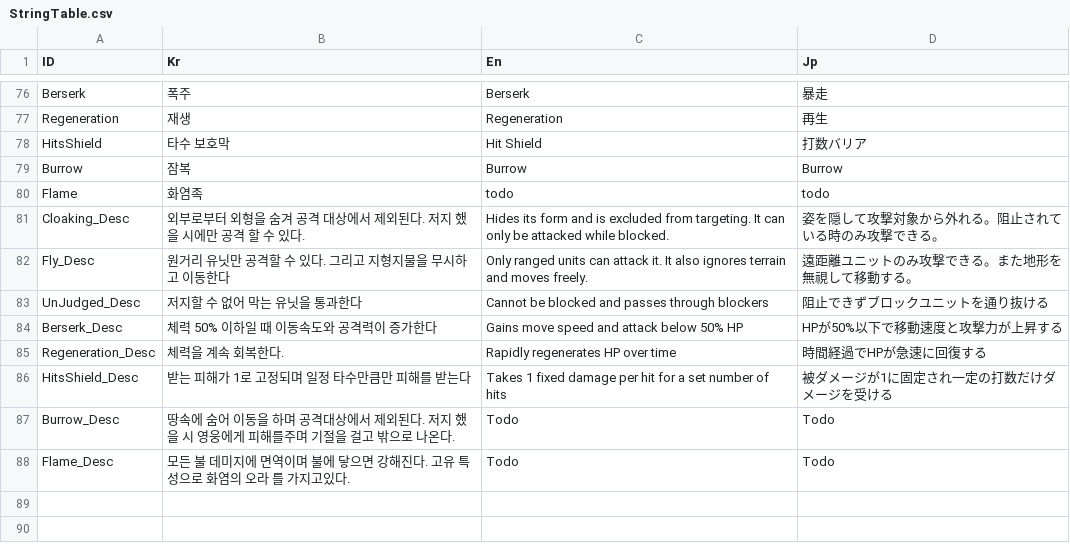
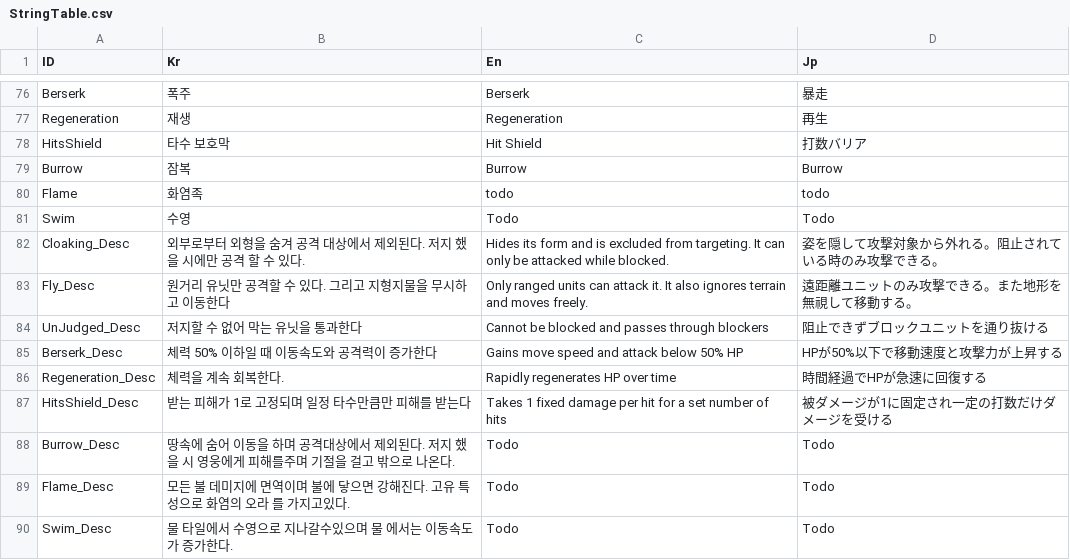
Before and after one commit to Miniro9322/TeamProject, a CSV file: Assets/Resources/DataTable/StringTable.csv, drawn as a sheet; only a part is shown, gaps mark what is left out; the diff names each change by its address in the sheet, - before the commit and + after, or states it on an @@ line.

```diff
--- a/Assets/Resources/DataTable/StringTable.csv
+++ b/Assets/Resources/DataTable/StringTable.csv
+row 81: Swim | 수영 | Todo | Todo
+row 90: Swim_Desc | 물 타일에서 수영으로 지나갈수있으며 물 에서는 이동속도가 증가한다. | Todo | Todo
```
Also changed, not shown: Assets/Resources/DataTable/EnemyTable.csv, Assets/Resources/DataTable/WaveTable.csv, 3 other files.
